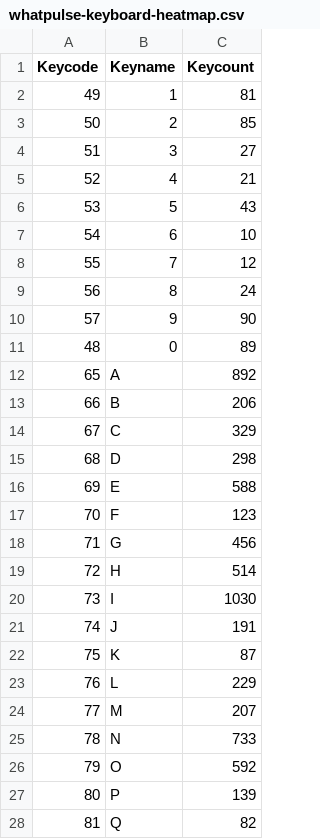
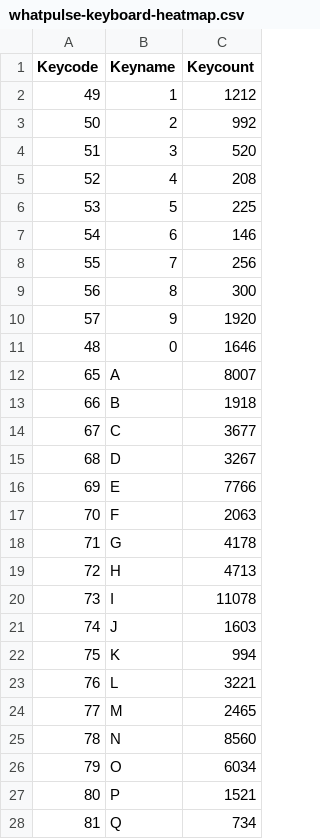
Before and after one commit to b-z/KeyboardHeatmap, a CSV file: data/whatpulse-keyboard-heatmap.csv, drawn as a sheet; only a part is shown; the diff covers the shown part only.

Commit message:
:dancers: update data

```diff
--- a/data/whatpulse-keyboard-heatmap.csv
+++ b/data/whatpulse-keyboard-heatmap.csv
@@ -1,28 +1,28 @@
 "Keycode","Keyname","Keycount"
-49,"1",81
-50,"2",85
-51,"3",27
-52,"4",21
-53,"5",43
-54,"6",10
-55,"7",12
-56,"8",24
-57,"9",90
-48,"0",89
-65,"A",892
-66,"B",206
-67,"C",329
-68,"D",298
-69,"E",588
-70,"F",123
-71,"G",456
-72,"H",514
-73,"I",1030
-74,"J",191
-75,"K",87
-76,"L",229
-77,"M",207
-78,"N",733
-79,"O",592
-80,"P",139
-81,"Q",82
+49,"1",1212
+50,"2",992
+51,"3",520
+52,"4",208
+53,"5",225
+54,"6",146
+55,"7",256
+56,"8",300
+57,"9",1920
+48,"0",1646
+65,"A",8007
+66,"B",1918
+67,"C",3677
+68,"D",3267
+69,"E",7766
+70,"F",2063
+71,"G",4178
+72,"H",4713
+73,"I",11078
+74,"J",1603
+75,"K",994
+76,"L",3221
+77,"M",2465
+78,"N",8560
+79,"O",6034
+80,"P",1521
+81,"Q",734
```
Also changed, not shown: 17 removed rows and 49 edited cells elsewhere in this file, 3 other files.
